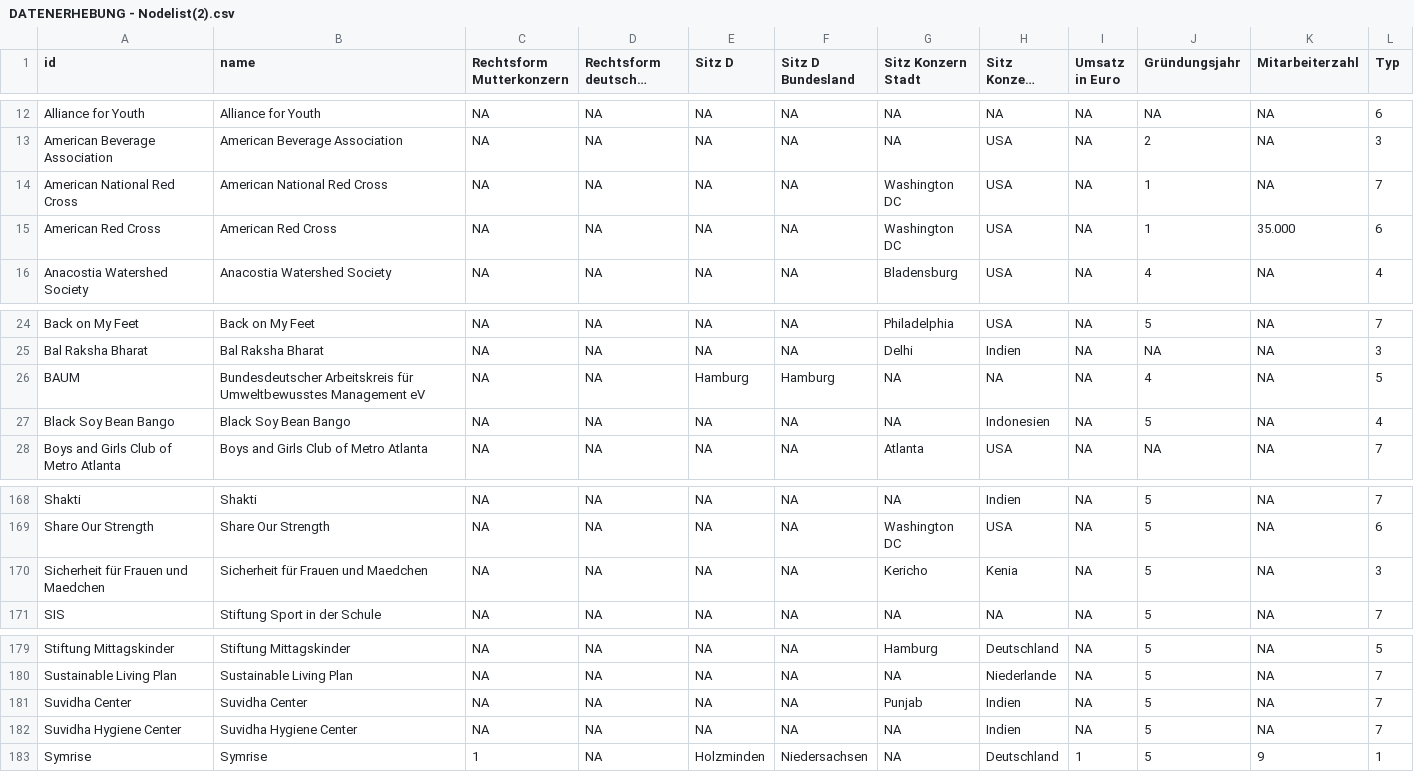
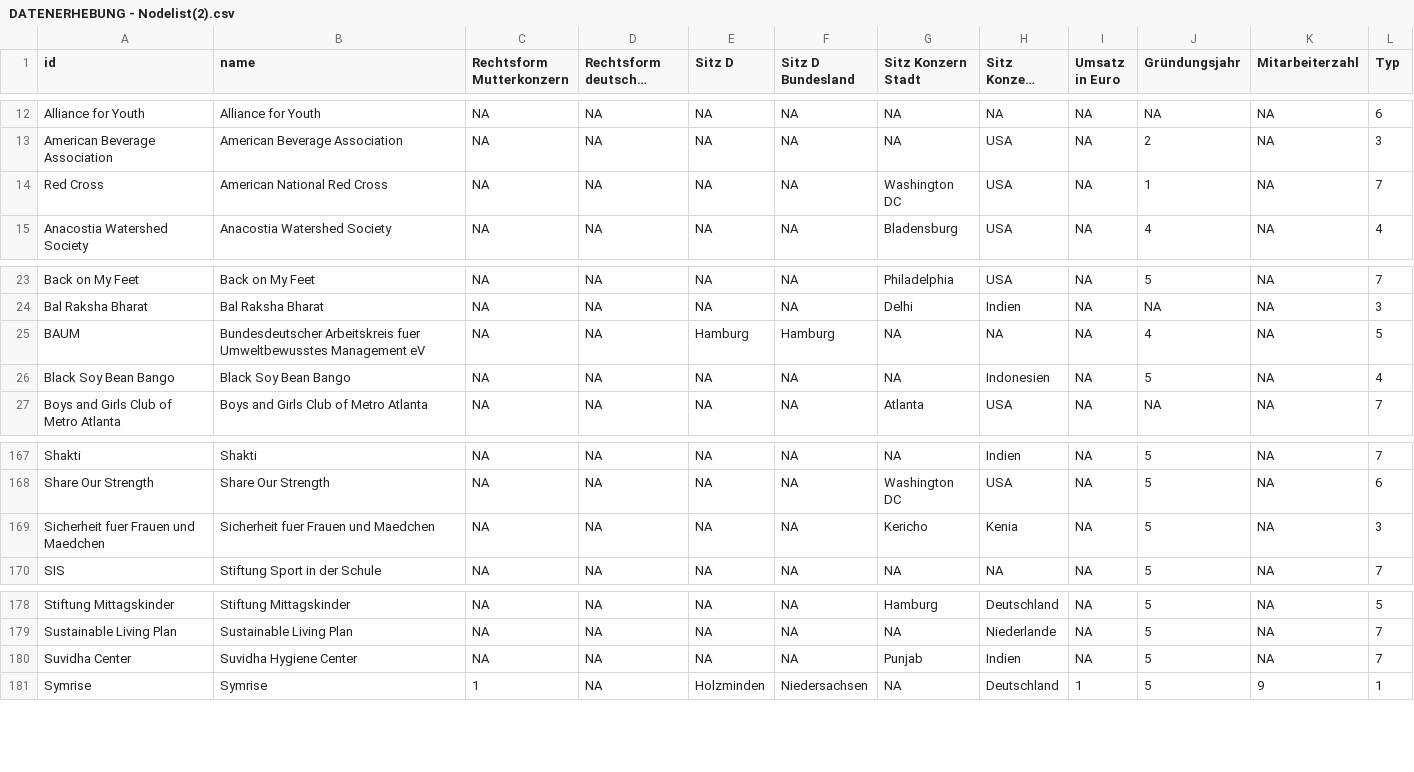
Before and after one commit to LaraSchue/NetzwerkeNestle, a CSV file: DATENERHEBUNG - Nodelist(2).csv, drawn as a sheet; only a part is shown, gaps mark what is left out; long unchanged cells end in …; removed rows and columns are numbered as before the commit, all else as after; the diff names each change by its address in the sheet, - before the commit and + after, or states it on an @@ line.

```diff
--- a/DATENERHEBUNG - Nodelist(2).csv
+++ b/DATENERHEBUNG - Nodelist(2).csv
-A14 (id): American National Red Cross
+A14 (id): Red Cross
-row 15: American Red Cross | American Red Cross | NA | NA | NA | NA | Washington DC | USA | NA | 1 | 35.000 | 6
-B25 (name): Bundesdeutscher Arbeitskreis für Umweltbewusstes Management…
+B25 (name): Bundesdeutscher Arbeitskreis fuer Umweltbewusstes Management…
-A169 (id): Sicherheit für Frauen und Maedchen
+A169 (id): Sicherheit fuer Frauen und Maedchen
-B169 (name): Sicherheit für Frauen und Maedchen
+B169 (name): Sicherheit fuer Frauen und Maedchen
-B180 (name): Suvidha Center
+B180 (name): Suvidha Hygiene Center
-row 182: Suvidha Hygiene Center | Suvidha Hygiene Center | NA | NA | NA | NA | NA | Indien | NA | 5 | NA | 7
```
Also changed, not shown: 1 other file.
